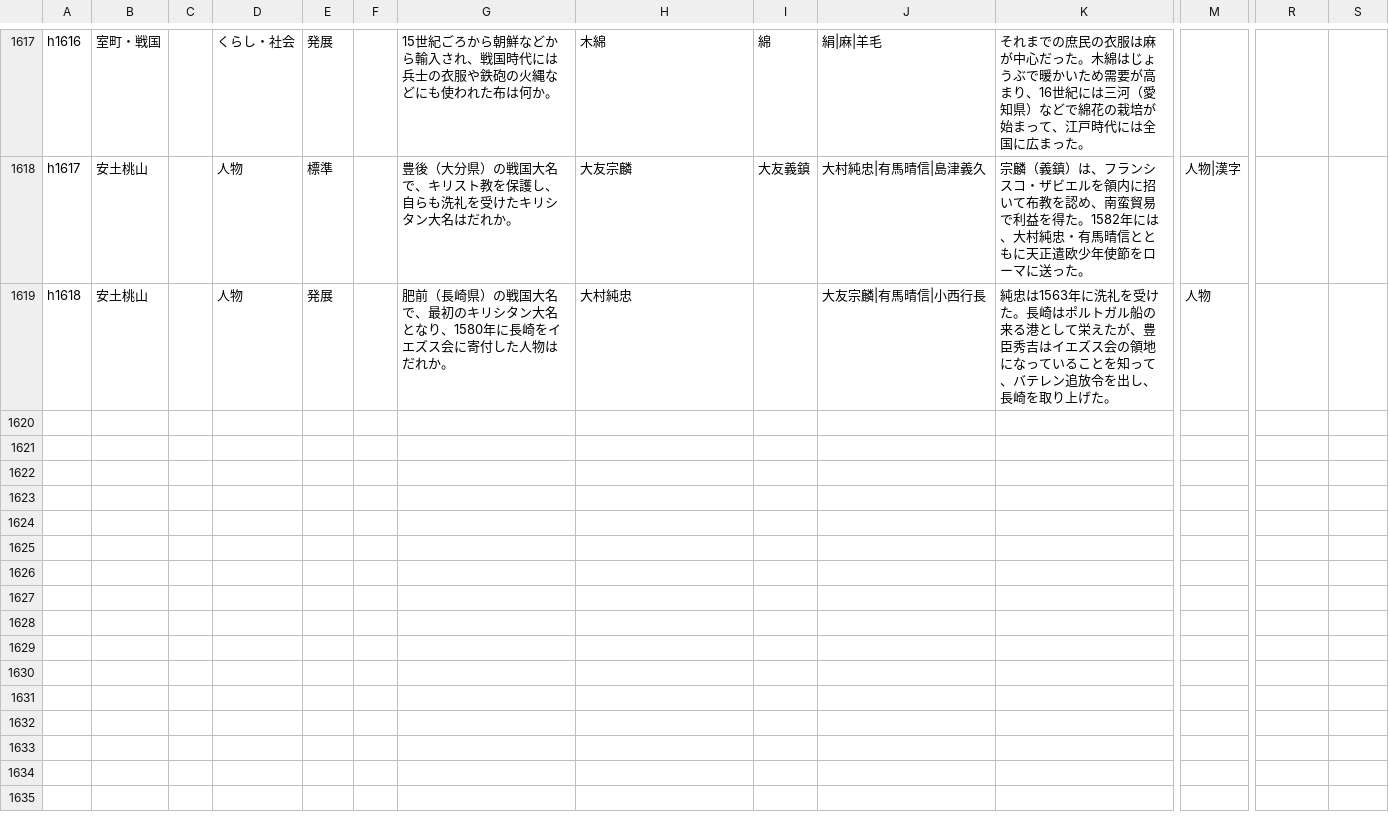
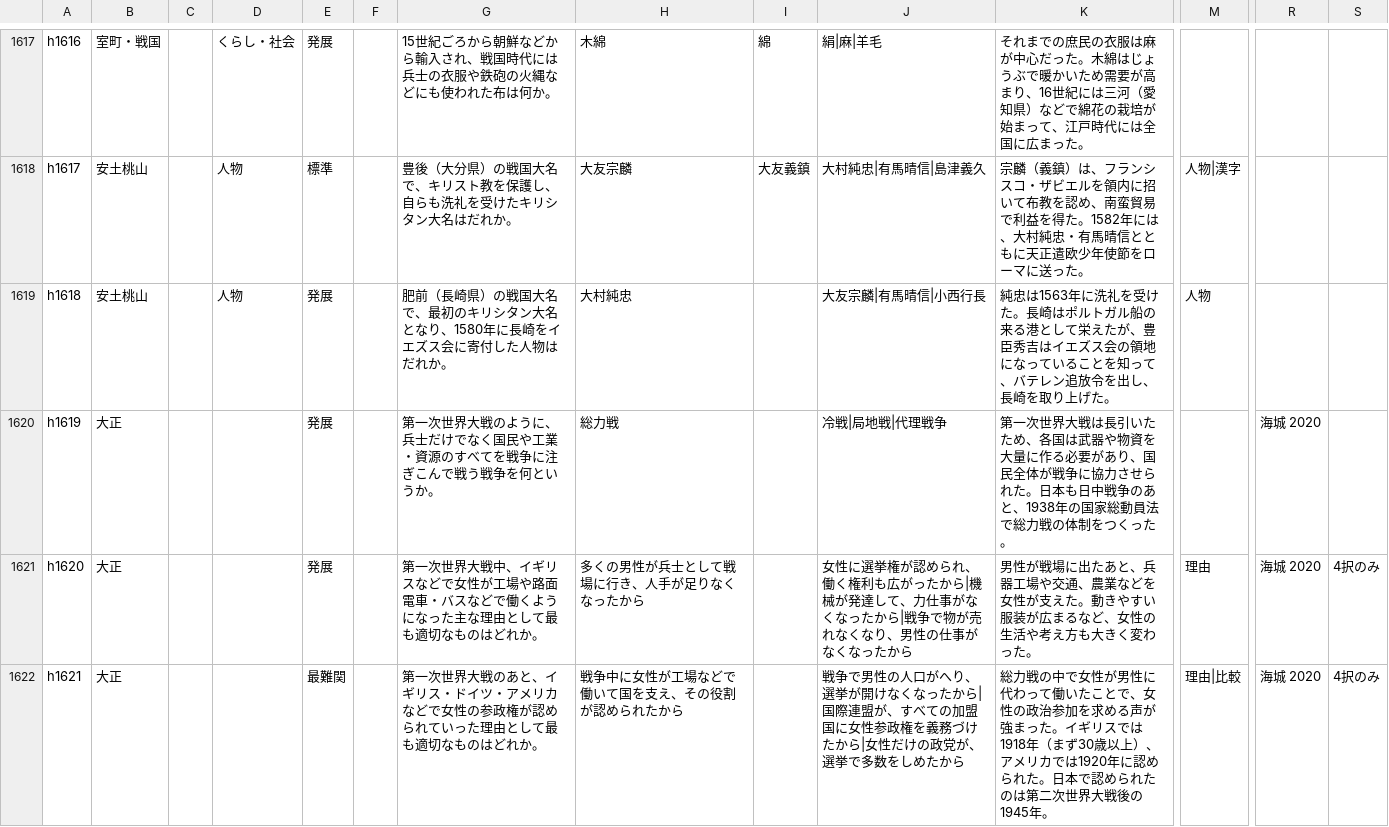
Before and after one commit to tarooooo-u/shakai, a CSV file: content/questions/history.csv, drawn as a sheet; only a part is shown, gaps mark what is left out; rows hold the shown columns only; the diff covers the shown part only; the diff names each change by its address in the sheet, - before the commit and + after, or states it on an @@ line.

```diff
--- a/content/questions/history.csv
+++ b/content/questions/history.csv
+row 1620: h1619 | 大正 |  |  | 発展 |  | 第一次世界大戦のように、兵士だけでなく国民や工業・資源のすべてを戦争に注ぎこんで戦う戦争を何というか。 | 総力戦 |  | 冷戦|局地戦|代理戦争 | 第一次世界大戦は長引いたため、各国は武器や物資を大量に作る必要があり、国民全体が戦争に協力させられた。日本も日中戦争のあと、1938年の国家総動員法で総力戦の体制をつくった。 |  | 海城 2020
+row 1621: h1620 | 大正 |  |  | 発展 |  | 第一次世界大戦中、イギリスなどで女性が工場や路面電車・バスなどで働くようになった主な理由として最も適切なものはどれか。 | 多くの男性が兵士として戦場に行き、人手が足りなくなったから |  | 女性に選挙権が認められ、働く権利も広がったから|機械が発達して、力仕事がなくなったから|戦争で物が売れなくなり、男性の仕事がなくなったから | 男性が戦場に出たあと、兵器工場や交通、農業などを女性が支えた。動きやすい服装が広まるなど、女性の生活や考え方も大きく変わった。 | 理由 | 海城 2020 | 4択のみ
+row 1622: h1621 | 大正 |  |  | 最難関 |  | 第一次世界大戦のあと、イギリス・ドイツ・アメリカなどで女性の参政権が認められていった理由として最も適切なものはどれか。 | 戦争中に女性が工場などで働いて国を支え、その役割が認められたから |  | 戦争で男性の人口がへり、選挙が開けなくなったから|国際連盟が、すべての加盟国に女性参政権を義務づけたから|女性だけの政党が、選挙で多数をしめたから | 総力戦の中で女性が男性に代わって働いたことで、女性の政治参加を求める声が強まった。イギリスでは1918年（まず30歳以上）、アメリカでは1920年に認められた。日本で認められたのは第二次世界大戦後の1945年。 | 理由|比較 | 海城 2020 | 4択のみ
```
Also changed, not shown: 3 added rows elsewhere in this file, content/questions/civics.csv, 5 other files.
